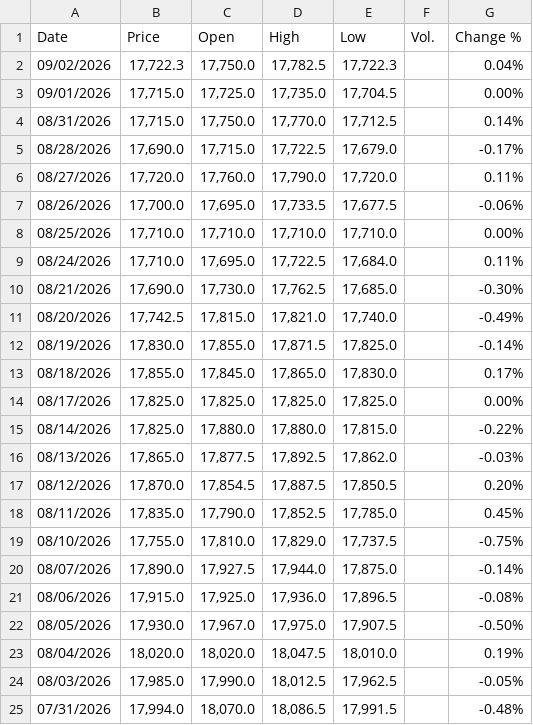
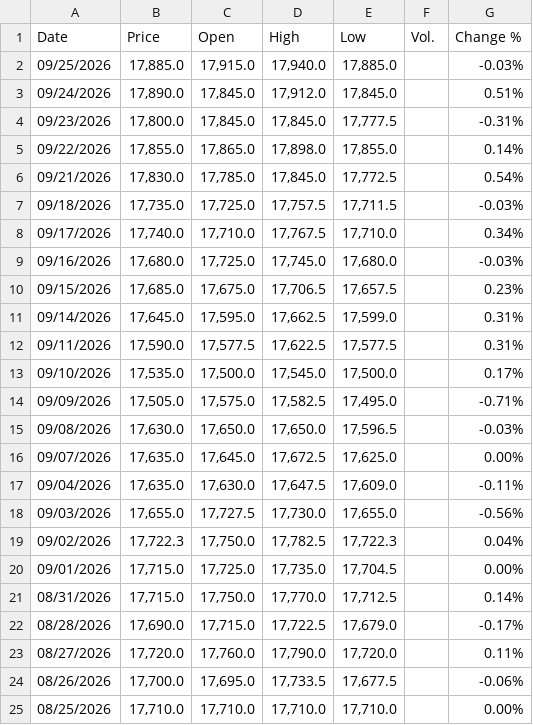
Before and after one commit to mikeCelieano/ARIMA-LSTM-Thesis, a CSV file: data/usd_idr.csv, drawn as a sheet; only a part is shown; the shorter side is filled out with more unchanged rows; the diff names each change by its address in the sheet, - before the commit and + after, or states it on an @@ line.

```diff
--- a/data/usd_idr.csv
+++ b/data/usd_idr.csv
+row 2: 09/25/2026 | 17,885.0 | 17,915.0 | 17,940.0 | 17,885.0 |  | -0.03%
+row 3: 09/24/2026 | 17,890.0 | 17,845.0 | 17,912.0 | 17,845.0 |  | 0.51%
+row 4: 09/23/2026 | 17,800.0 | 17,845.0 | 17,845.0 | 17,777.5 |  | -0.31%
+row 5: 09/22/2026 | 17,855.0 | 17,865.0 | 17,898.0 | 17,855.0 |  | 0.14%
+row 6: 09/21/2026 | 17,830.0 | 17,785.0 | 17,845.0 | 17,772.5 |  | 0.54%
+row 7: 09/18/2026 | 17,735.0 | 17,725.0 | 17,757.5 | 17,711.5 |  | -0.03%
+row 8: 09/17/2026 | 17,740.0 | 17,710.0 | 17,767.5 | 17,710.0 |  | 0.34%
+row 9: 09/16/2026 | 17,680.0 | 17,725.0 | 17,745.0 | 17,680.0 |  | -0.03%
+row 10: 09/15/2026 | 17,685.0 | 17,675.0 | 17,706.5 | 17,657.5 |  | 0.23%
+row 11: 09/14/2026 | 17,645.0 | 17,595.0 | 17,662.5 | 17,599.0 |  | 0.31%
+row 12: 09/11/2026 | 17,590.0 | 17,577.5 | 17,622.5 | 17,577.5 |  | 0.31%
+row 13: 09/10/2026 | 17,535.0 | 17,500.0 | 17,545.0 | 17,500.0 |  | 0.17%
+row 14: 09/09/2026 | 17,505.0 | 17,575.0 | 17,582.5 | 17,495.0 |  | -0.71%
+row 15: 09/08/2026 | 17,630.0 | 17,650.0 | 17,650.0 | 17,596.5 |  | -0.03%
+row 16: 09/07/2026 | 17,635.0 | 17,645.0 | 17,672.5 | 17,625.0 |  | 0.00%
+row 17: 09/04/2026 | 17,635.0 | 17,630.0 | 17,647.5 | 17,609.0 |  | -0.11%
+row 18: 09/03/2026 | 17,655.0 | 17,727.5 | 17,730.0 | 17,655.0 |  | -0.56%
```
Also changed, not shown: data/eur_idr.csv, data/gbp_idr.csv, 30 other files.
